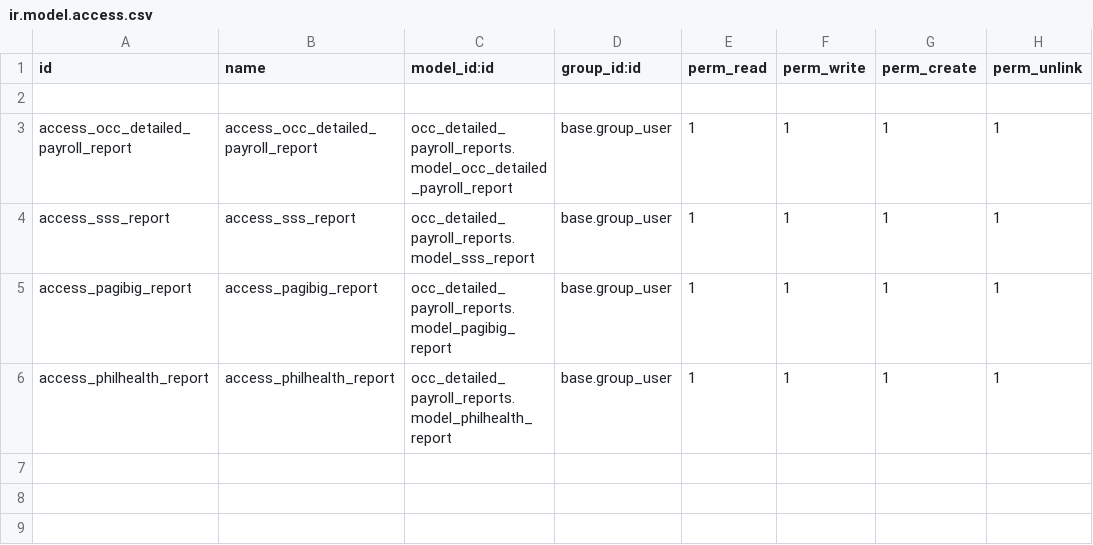
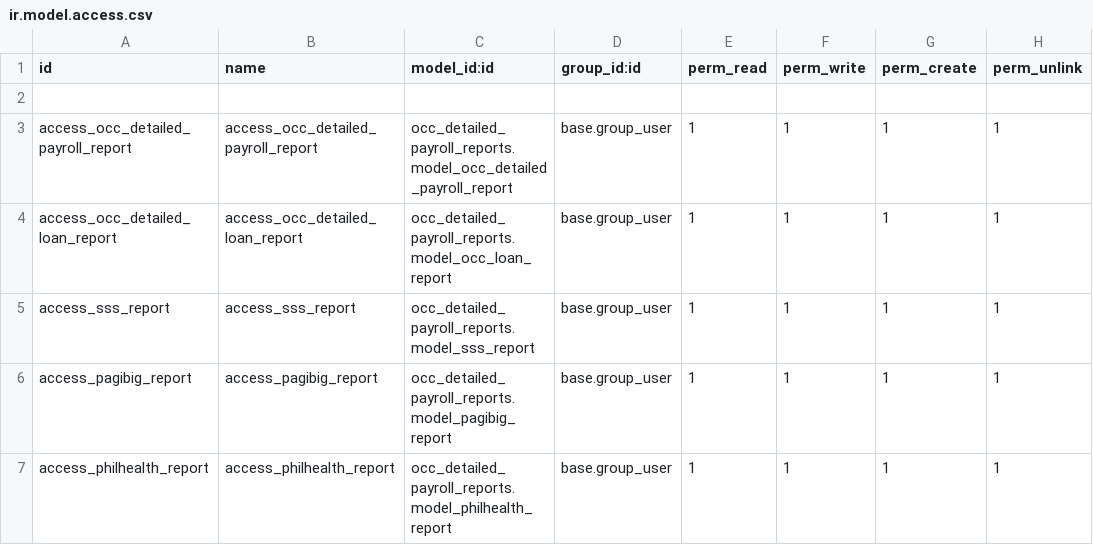
Before and after one commit to NexifAIdev/OCC_Payroll, a CSV file: occ_detailed_payroll_reports/security/ir.model.access.csv, drawn as a sheet; the diff names each change by its address in the sheet, - before the commit and + after, or states it on an @@ line.

Commit message:
Update __manifest__.py, __init__.py, occ_loan_report.py, and 3 more files

```diff
--- a/occ_detailed_payroll_reports/security/ir.model.access.csv
+++ b/occ_detailed_payroll_reports/security/ir.model.access.csv
+row 4: access_occ_detailed_loan_report | access_occ_detailed_loan_report | occ_detailed_payroll_reports.model_occ_loan_report | base.group_user | 1 | 1 | 1 | 1
```
Also changed, not shown: 5 other files.
